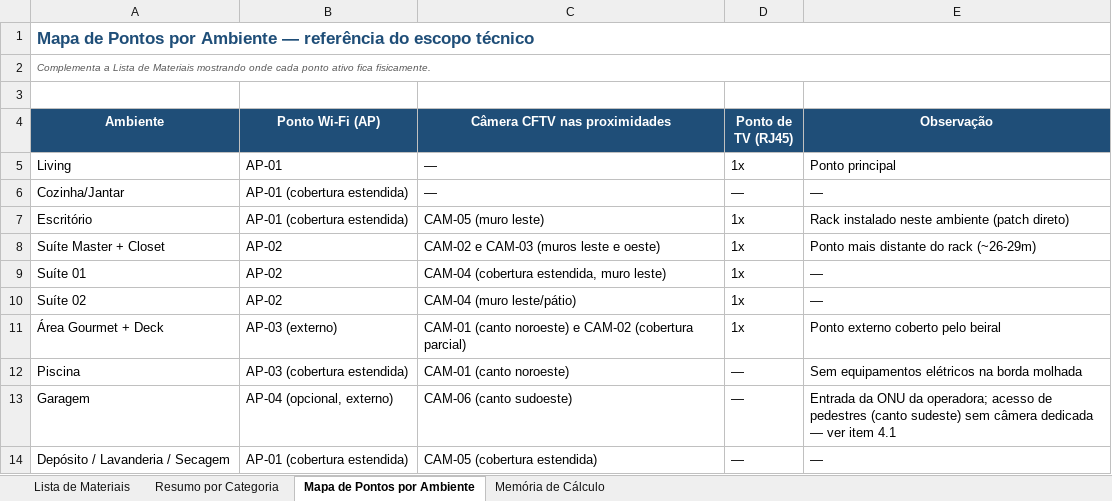
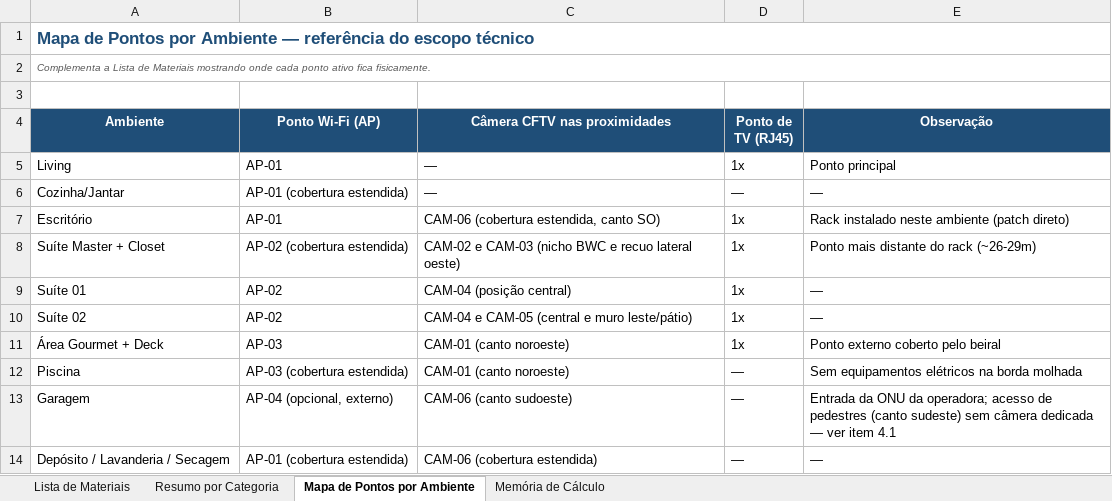
Before and after one commit to ipsuporte/projeto_cliente_mp, an Excel workbook: SWISS-J26-Patrick/Lista_de_Materiais_Swiss_J26.xlsx, sheet Mapa de Pontos por Ambiente, drawn as a sheet; values as stored, in another font and other column widths than the file's, no borders; the diff names each change by its address in the sheet, - before the commit and + after, or states it on an @@ line.

```diff
--- a/SWISS-J26-Patrick/Lista_de_Materiais_Swiss_J26.xlsx (sheet Mapa de Pontos por Ambiente)
+++ b/SWISS-J26-Patrick/Lista_de_Materiais_Swiss_J26.xlsx (sheet Mapa de Pontos por Ambiente)
-B7 (Ponto Wi-Fi (AP)): AP-01 (cobertura estendida)
+B7 (Ponto Wi-Fi (AP)): AP-01
-C7 (Câmera CFTV nas proximidades): CAM-05 (muro leste)
+C7 (Câmera CFTV nas proximidades): CAM-06 (cobertura estendida, canto SO)
-B8 (Ponto Wi-Fi (AP)): AP-02
+B8 (Ponto Wi-Fi (AP)): AP-02 (cobertura estendida)
-C8 (Câmera CFTV nas proximidades): CAM-02 e CAM-03 (muros leste e oeste)
+C8 (Câmera CFTV nas proximidades): CAM-02 e CAM-03 (nicho BWC e recuo lateral oeste)
-C9 (Câmera CFTV nas proximidades): CAM-04 (cobertura estendida, muro leste)
+C9 (Câmera CFTV nas proximidades): CAM-04 (posição central)
-C10 (Câmera CFTV nas proximidades): CAM-04 (muro leste/pátio)
+C10 (Câmera CFTV nas proximidades): CAM-04 e CAM-05 (central e muro leste/pátio)
-B11 (Ponto Wi-Fi (AP)): AP-03 (externo)
+B11 (Ponto Wi-Fi (AP)): AP-03
-C11 (Câmera CFTV nas proximidades): CAM-01 (canto noroeste) e CAM-02 (cobertura parcial)
+C11 (Câmera CFTV nas proximidades): CAM-01 (canto noroeste)
-C14 (Câmera CFTV nas proximidades): CAM-05 (cobertura estendida)
+C14 (Câmera CFTV nas proximidades): CAM-06 (cobertura estendida)
```
Also changed, not shown: 2 other files.
